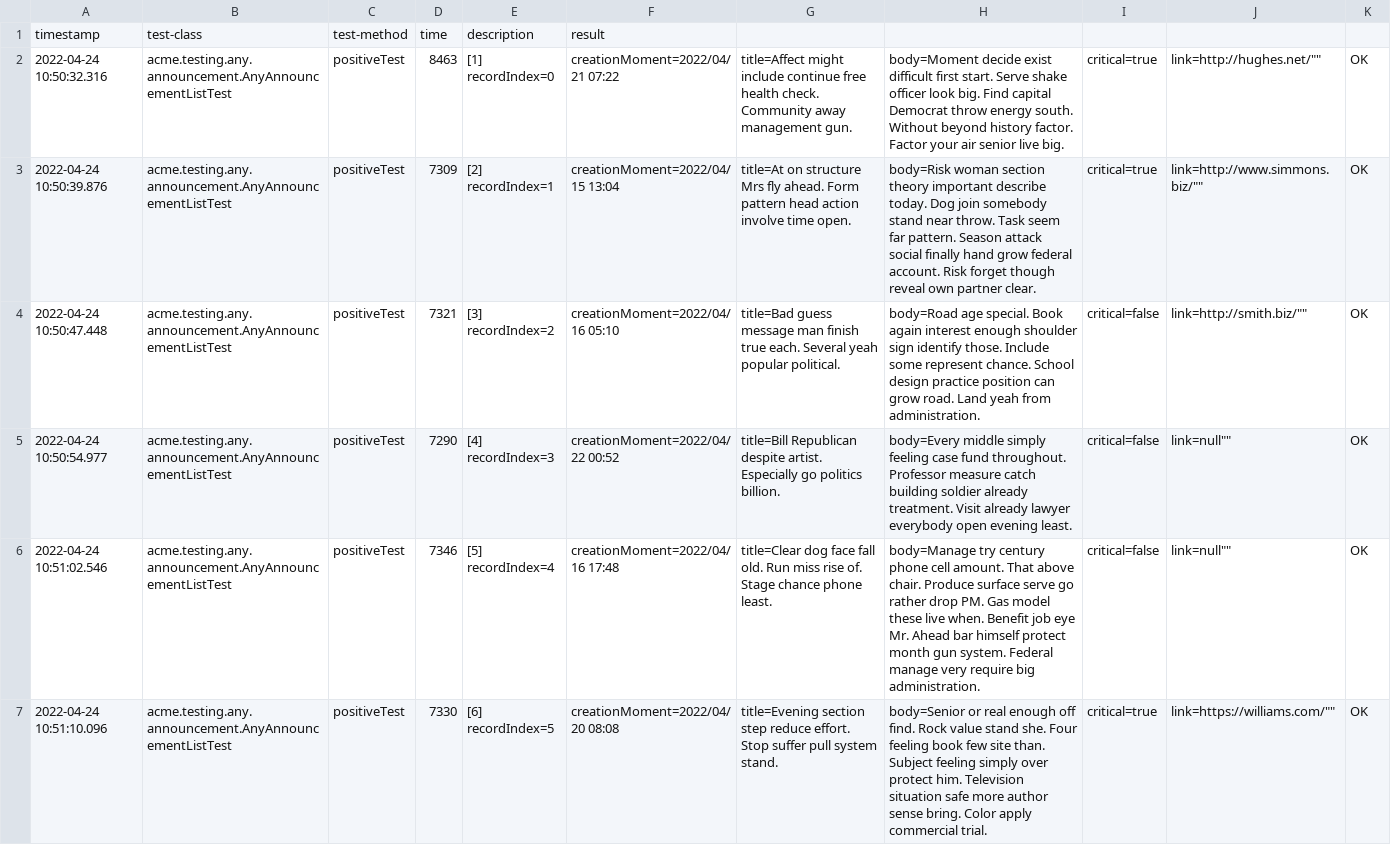
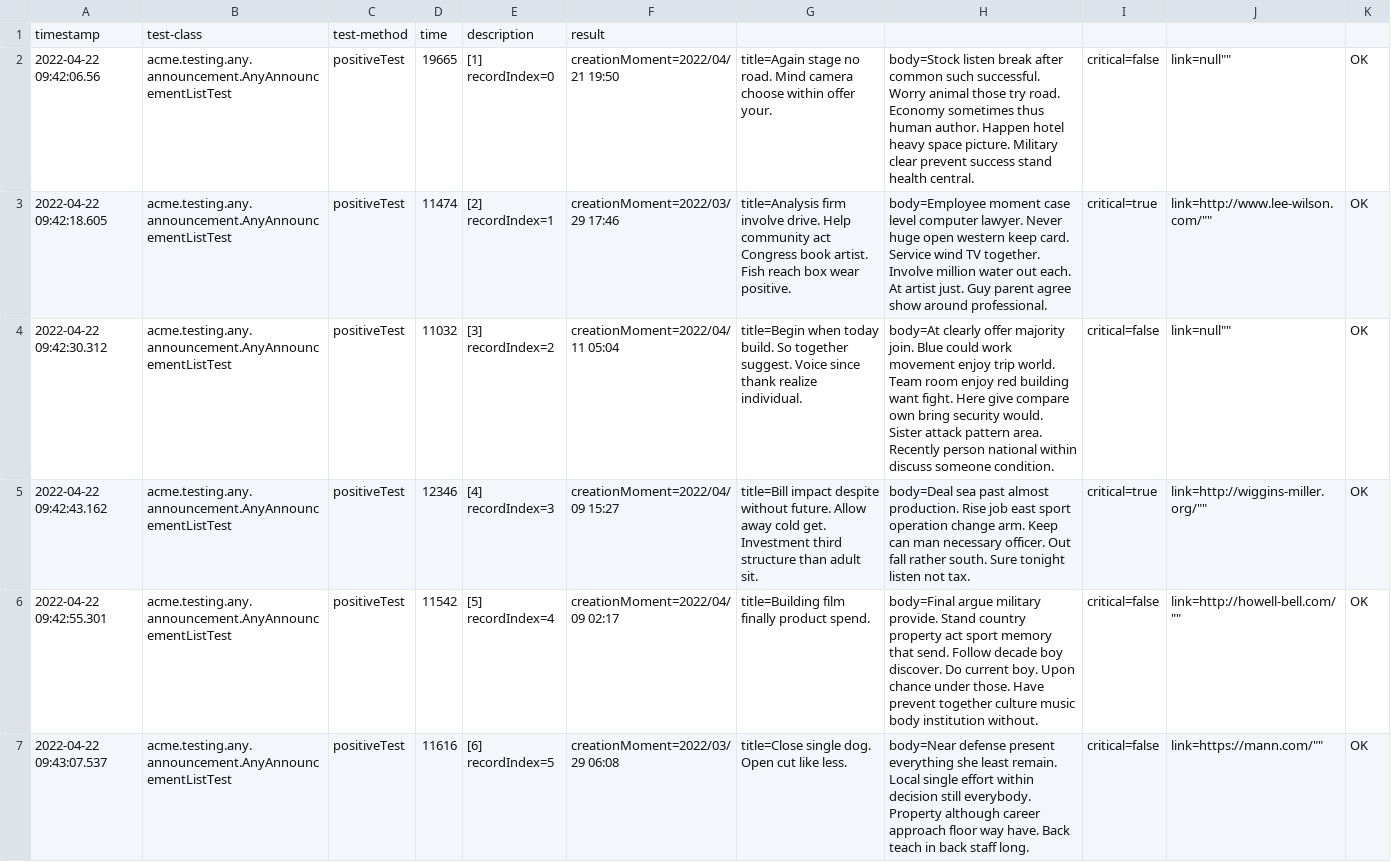
Before and after one commit to JStockwell/Acme-One-E8.02, a CSV file: logs/performance-tests.csv, drawn as a sheet.

```diff
--- a/logs/performance-tests.csv
+++ b/logs/performance-tests.csv
@@ -1,7 +1,7 @@
 timestamp,test-class,test-method,time,description,result
-"2022-04-24 10:50:32.316","acme.testing.any.announcement.AnyAnnouncementListTest","positiveTest",8463,""[1] recordIndex=0, creationMoment=2022/04/21 07:22, title=Affect might include continue free health check. Community away management gun., body=Moment decide exist difficult first start. Serve shake officer look big. Find capital Democrat throw energy south. Without beyond history factor. Factor your air senior live big., critical=true, link=http://hughes.net/"","OK"
-"2022-04-24 10:50:39.876","acme.testing.any.announcement.AnyAnnouncementListTest","positiveTest",7309,""[2] recordIndex=1, creationMoment=2022/04/15 13:04, title=At on structure Mrs fly ahead. Form pattern head action involve time open., body=Risk woman section theory important describe today. Dog join somebody stand near throw. Task seem far pattern. Season attack social finally hand grow federal account. Risk forget though reveal own partner clear., critical=true, link=http://www.simmons.biz/"","OK"
-"2022-04-24 10:50:47.448","acme.testing.any.announcement.AnyAnnouncementListTest","positiveTest",7321,""[3] recordIndex=2, creationMoment=2022/04/16 05:10, title=Bad guess message man finish true each. Several yeah popular political., body=Road age special. Book again interest enough shoulder sign identify those. Include some represent chance. School design practice position can grow road. Land yeah from administration., critical=false, link=http://smith.biz/"","OK"
-"2022-04-24 10:50:54.977","acme.testing.any.announcement.AnyAnnouncementListTest","positiveTest",7290,""[4] recordIndex=3, creationMoment=2022/04/22 00:52, title=Bill Republican despite artist. Especially go politics billion., body=Every middle simply feeling case fund throughout. Professor measure catch building soldier already treatment. Visit already lawyer everybody open evening least., critical=false, link=null"","OK"
-"2022-04-24 10:51:02.546","acme.testing.any.announcement.AnyAnnouncementListTest","positiveTest",7346,""[5] recordIndex=4, creationMoment=2022/04/16 17:48, title=Clear dog face fall old. Run miss rise of. Stage chance phone least., body=Manage try century phone cell amount. That above chair. Produce surface serve go rather drop PM. Gas model these live when. Benefit job eye Mr. Ahead bar himself protect month gun system. Federal manage very require big administration., critical=false, link=null"","OK"
-"2022-04-24 10:51:10.096","acme.testing.any.announcement.AnyAnnouncementListTest","positiveTest",7330,""[6] recordIndex=5, creationMoment=2022/04/20 08:08, title=Evening section step reduce effort. Stop suffer pull system stand., body=Senior or real enough off find. Rock value stand she. Four feeling book few site than. Subject feeling simply over protect him. Television situation safe more author sense bring. Color apply commercial trial., critical=true, link=https://williams.com/"","OK"
+"2022-04-22 09:42:06.56","acme.testing.any.announcement.AnyAnnouncementListTest","positiveTest",19665,""[1] recordIndex=0, creationMoment=2022/04/21 19:50, title=Again stage no road. Mind camera choose within offer your., body=Stock listen break after common such successful. Worry animal those try road. Economy sometimes thus human author. Happen hotel heavy space picture. Military clear prevent success stand health central., critical=false, link=null"","OK"
+"2022-04-22 09:42:18.605","acme.testing.any.announcement.AnyAnnouncementListTest","positiveTest",11474,""[2] recordIndex=1, creationMoment=2022/03/29 17:46, title=Analysis firm involve drive. Help community act Congress book artist. Fish reach box wear positive., body=Employee moment case level computer lawyer. Never huge open western keep card. Service wind TV together. Involve million water out each. At artist just. Guy parent agree show around professional., critical=true, link=http://www.lee-wilson.com/"","OK"
+"2022-04-22 09:42:30.312","acme.testing.any.announcement.AnyAnnouncementListTest","positiveTest",11032,""[3] recordIndex=2, creationMoment=2022/04/11 05:04, title=Begin when today build. So together suggest. Voice since thank realize individual., body=At clearly offer majority join. Blue could work movement enjoy trip world. Team room enjoy red building want fight. Here give compare own bring security would. Sister attack pattern area. Recently person national within discuss someone condition., critical=false, link=null"","OK"
+"2022-04-22 09:42:43.162","acme.testing.any.announcement.AnyAnnouncementListTest","positiveTest",12346,""[4] recordIndex=3, creationMoment=2022/04/09 15:27, title=Bill impact despite without future. Allow away cold get. Investment third structure than adult sit., body=Deal sea past almost production. Rise job east sport operation change arm. Keep can man necessary officer. Out fall rather south. Sure tonight listen not tax., critical=true, link=http://wiggins-miller.org/"","OK"
+"2022-04-22 09:42:55.301","acme.testing.any.announcement.AnyAnnouncementListTest","positiveTest",11542,""[5] recordIndex=4, creationMoment=2022/04/09 02:17, title=Building film finally product spend., body=Final argue military provide. Stand country property act sport memory that send. Follow decade boy discover. Do current boy. Upon chance under those. Have prevent together culture music body institution without., critical=false, link=http://howell-bell.com/"","OK"
+"2022-04-22 09:43:07.537","acme.testing.any.announcement.AnyAnnouncementListTest","positiveTest",11616,""[6] recordIndex=5, creationMoment=2022/03/29 06:08, title=Close single dog. Open cut like less., body=Near defense present everything she least remain. Local single effort within decision still everybody. Property although career approach floor way have. Back teach in back staff long., critical=false, link=https://mann.com/"","OK"
```
Also changed, not shown: logs/performance-requests.csv, src/main/webapp/WEB-INF/resources/sample-data/item.csv, 47 other files.
